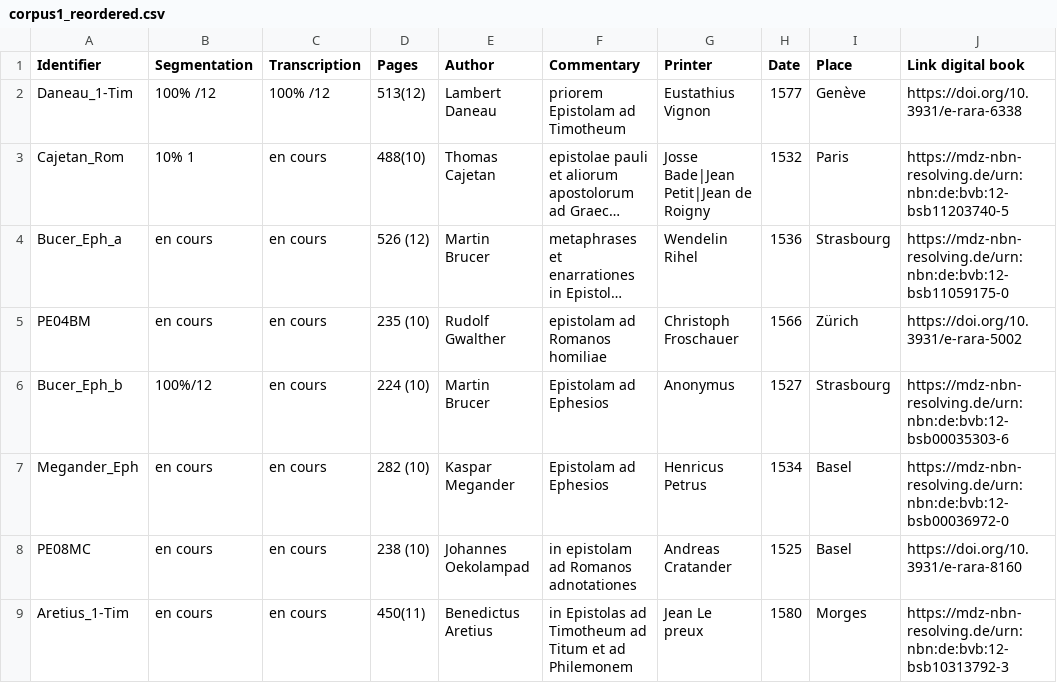
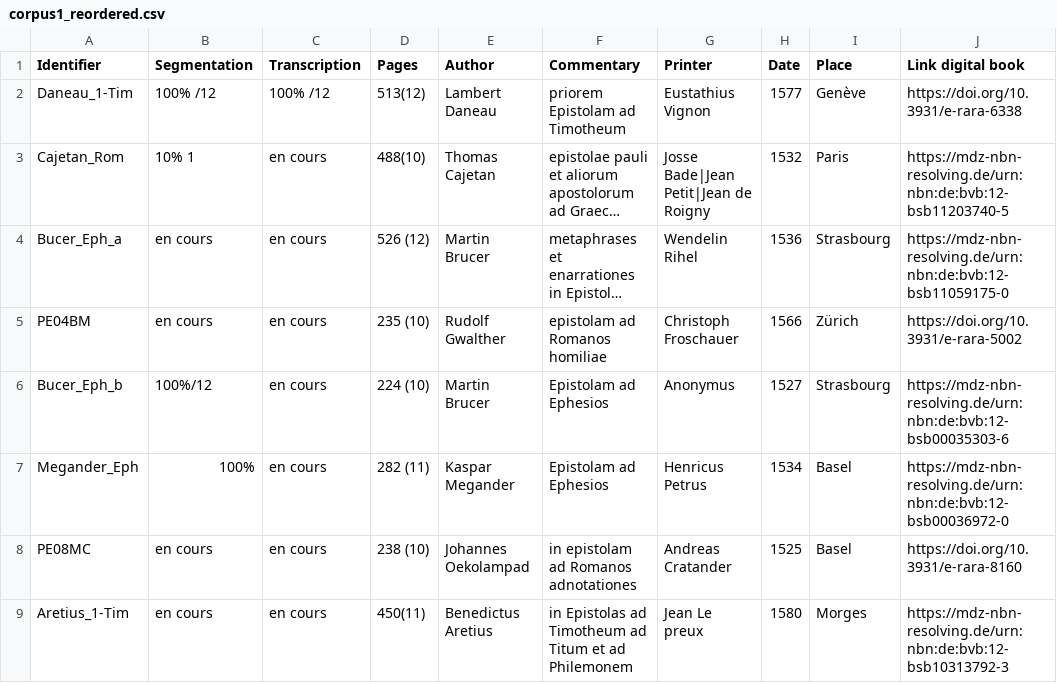
Before and after one commit to FourbeFlo/Lambertus, a CSV file: corpus1_reordered.csv, drawn as a sheet; only a part is shown; long unchanged cells end in …; the diff names each change by its address in the sheet, - before the commit and + after, or states it on an @@ line.

Commit message:
Update corpus1_reordered.csv

```diff
--- a/corpus1_reordered.csv
+++ b/corpus1_reordered.csv
-B7 (Segmentation): en cours
+B7 (Segmentation): 100%
-D7 (Pages): 282 (10)
+D7 (Pages): 282 (11)
```
